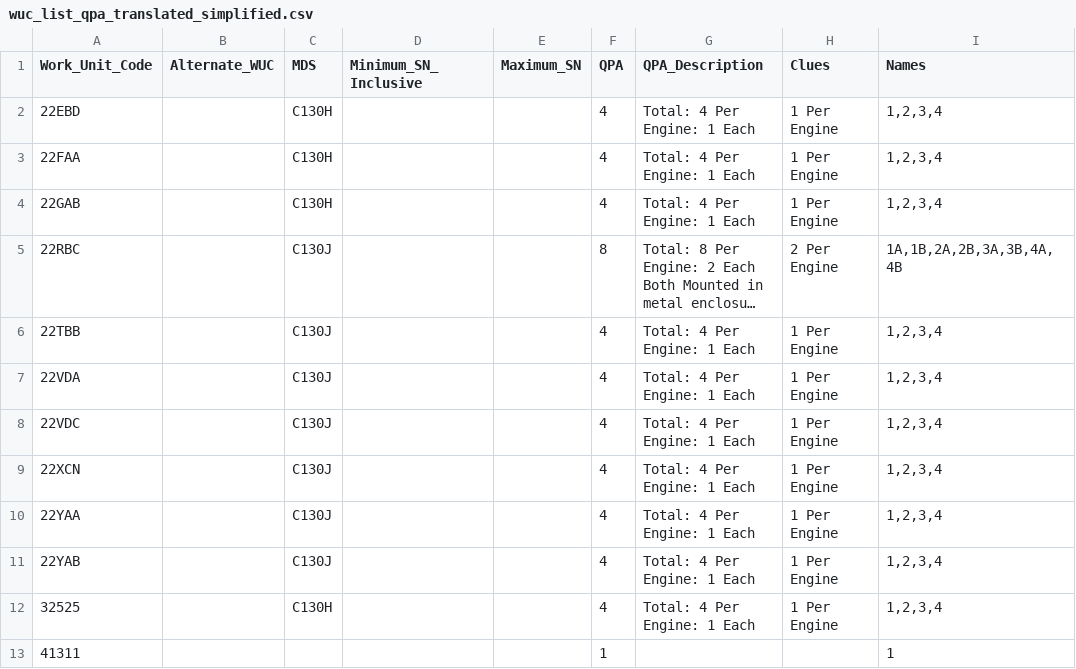
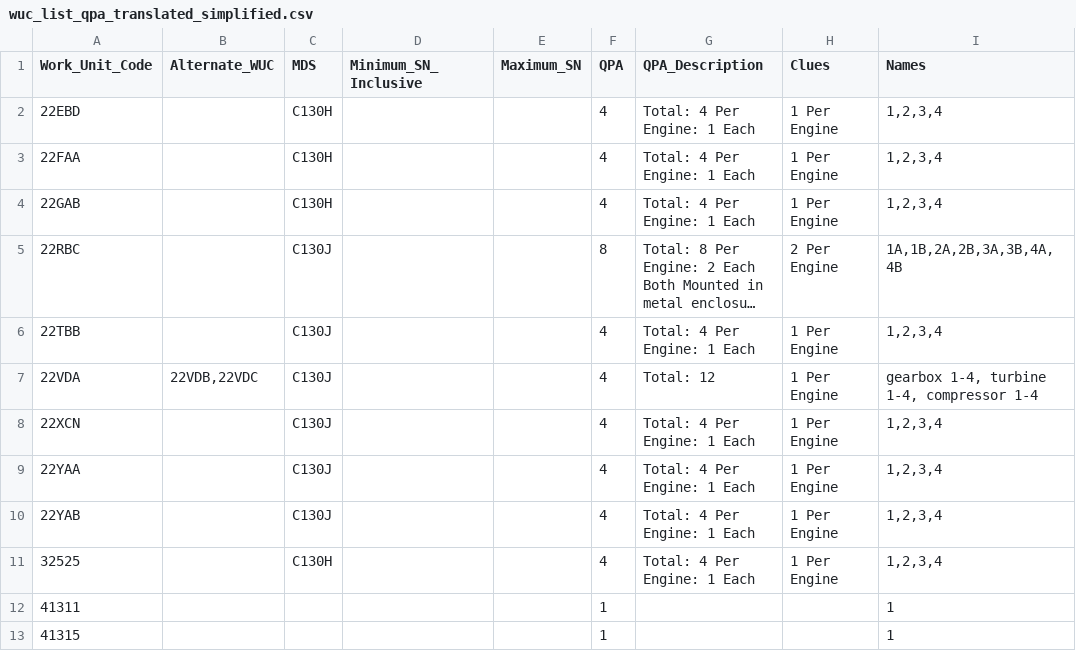
Before and after one commit to ljoseph-c7ks7s/workspace-ercm-development-reliability, a CSV file: data/wuc_list_qpa_translated_simplified.csv, drawn as a sheet; only a part is shown; the shorter side is filled out with more unchanged rows; long unchanged cells end in ….

Commit message:
updated qpa for 22VD*

```diff
--- a/data/wuc_list_qpa_translated_simplified.csv
+++ b/data/wuc_list_qpa_translated_simplified.csv
@@ -6,4 +6,3 @@ Work_Unit_Code,Alternate_WUC,MDS,Minimum_SN_Inclusive,Maximum_SN,QPA,QPA_Descrip
 22TBB,,C130J,,,4,Total: 4 Per Engine: 1 Each,1 Per Engine,"1,2,3,4"
-22VDA,,C130J,,,4,Total: 4 Per Engine: 1 Each,1 Per Engine,"1,2,3,4"
-22VDC,,C130J,,,4,Total: 4 Per Engine: 1 Each,1 Per Engine,"1,2,3,4"
+22VDA,"22VDB,22VDC",C130J,,,4,Total: 12,1 Per Engine,"gearbox 1-4, turbine 1-4, compressor 1-4"
 22XCN,,C130J,,,4,Total: 4 Per Engine: 1 Each,1 Per Engine,"1,2,3,4"
```
